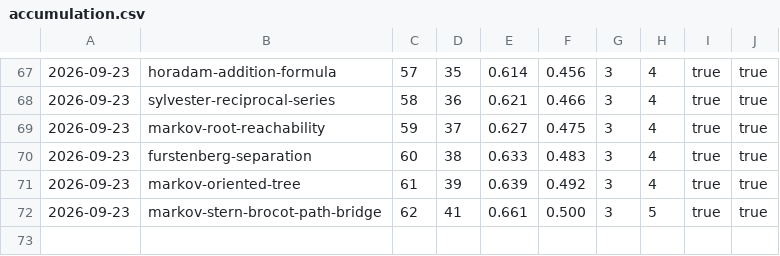
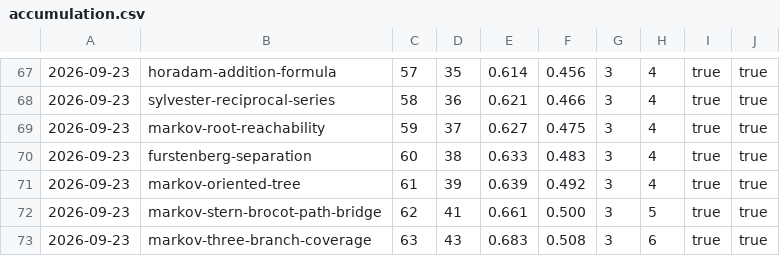
Before and after one commit to carlok/LeanFrontier, a CSV file: experiments/accumulation.csv, drawn as a sheet; only a part is shown, gaps mark what is left out; the diff names each change by its address in the sheet, - before the commit and + after, or states it on an @@ line.

```diff
--- a/experiments/accumulation.csv
+++ b/experiments/accumulation.csv
+row 73: 2026-09-23 | markov-three-branch-coverage | 63 | 43 | 0.683 | 0.508 | 3 | 6 | true | true
```
